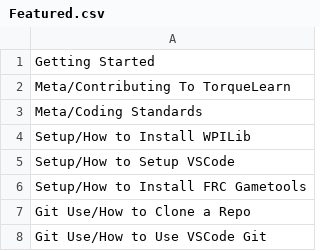
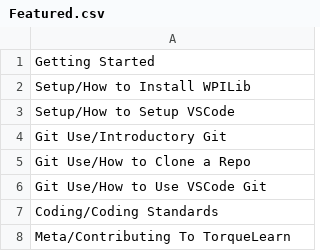
Before and after one commit to TexasTorque/TorqueLearn, a CSV file: pages/Featured.csv, drawn as a sheet; removed rows and columns are numbered as before the commit, all else as after; the diff names each change by its address in the sheet, - before the commit and + after, or states it on an @@ line.

```diff
--- a/pages/Featured.csv
+++ b/pages/Featured.csv
-row 3: Meta/Coding Standards
-A4: Setup/How to Install FRC Gametools
+A4: Git Use/Introductory Git
+row 7: Coding/Coding Standards
@@ row 2 moved to row 8: Meta/Contributing To TorqueLearn @@
```
Also changed, not shown: 14 other files.
